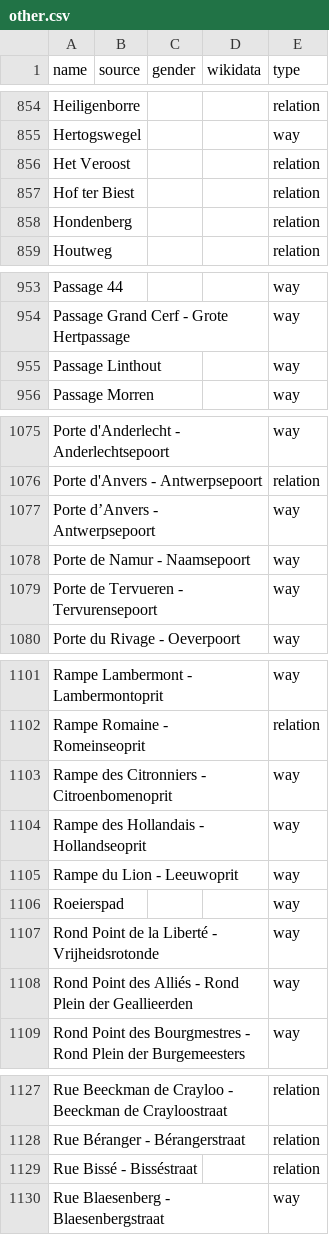
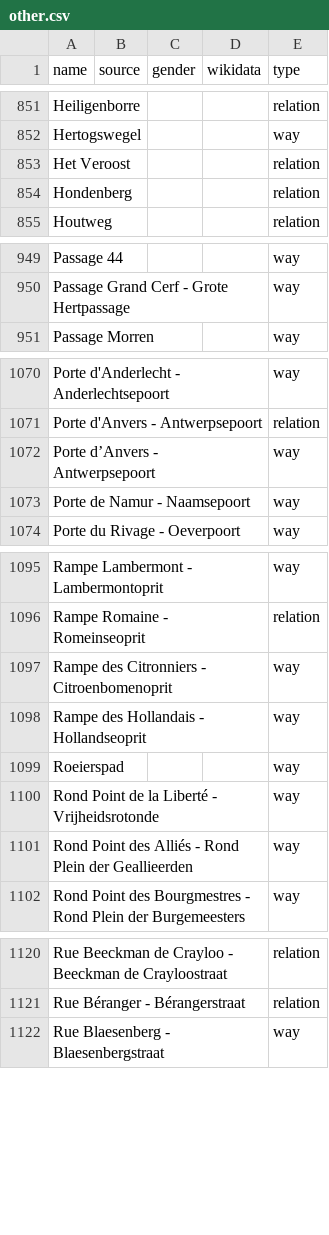
Before and after one commit to EqualStreetNames/equalstreetnames-brussels, a CSV file: data/other.csv, drawn as a sheet; only a part is shown, gaps mark what is left out; removed rows and columns are numbered as before the commit, all else as after; the diff covers the shown part only; the diff names each change by its address in the sheet, - before the commit and + after, or states it on an @@ line.

```diff
--- a/data/other.csv
+++ b/data/other.csv
-row 857: Hof ter Biest |  |  |  | relation
-row 955: Passage Linthout |  |  |  | way
-row 1079: Porte de Tervueren - Tervurensepoort |  |  |  | way
-row 1105: Rampe du Lion - Leeuwoprit |  |  |  | way
-row 1129: Rue Bissé - Bisséstraat |  |  |  | relation
```
Also changed, not shown: 4 added rows, 15 removed rows and 2 edited cells elsewhere in this file, data/gender.csv, 4 other files.
